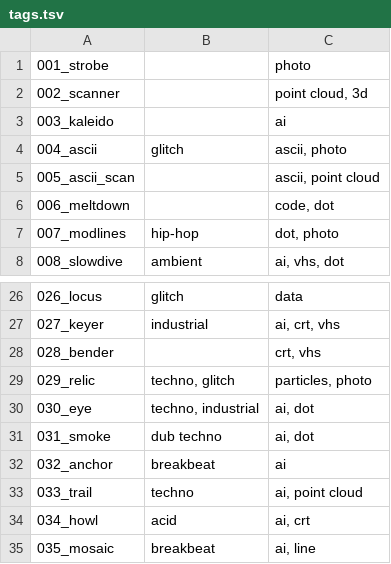
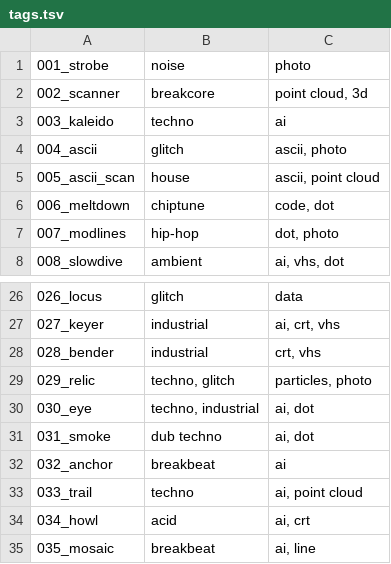
Before and after one commit to verytired/verytired.net, a TSV file: tags.tsv, drawn as a sheet; only a part is shown, gaps mark what is left out.

```diff
--- a/tags.tsv
+++ b/tags.tsv
@@ -1,7 +1,7 @@
-001_strobe		photo
-002_scanner		point cloud, 3d
-003_kaleido		ai
+001_strobe	noise	photo
+002_scanner	breakcore	point cloud, 3d
+003_kaleido	techno	ai
 004_ascii	glitch	ascii, photo
-005_ascii_scan		ascii, point cloud
-006_meltdown		code, dot
+005_ascii_scan	house	ascii, point cloud
+006_meltdown	chiptune	code, dot
 007_modlines	hip-hop	dot, photo
@@ -27,3 +27,3 @@
 027_keyer	industrial	ai, crt, vhs
-028_bender		crt, vhs
+028_bender	industrial	crt, vhs
 029_relic	techno, glitch	particles, photo
```
Also changed, not shown: 1 other file.
